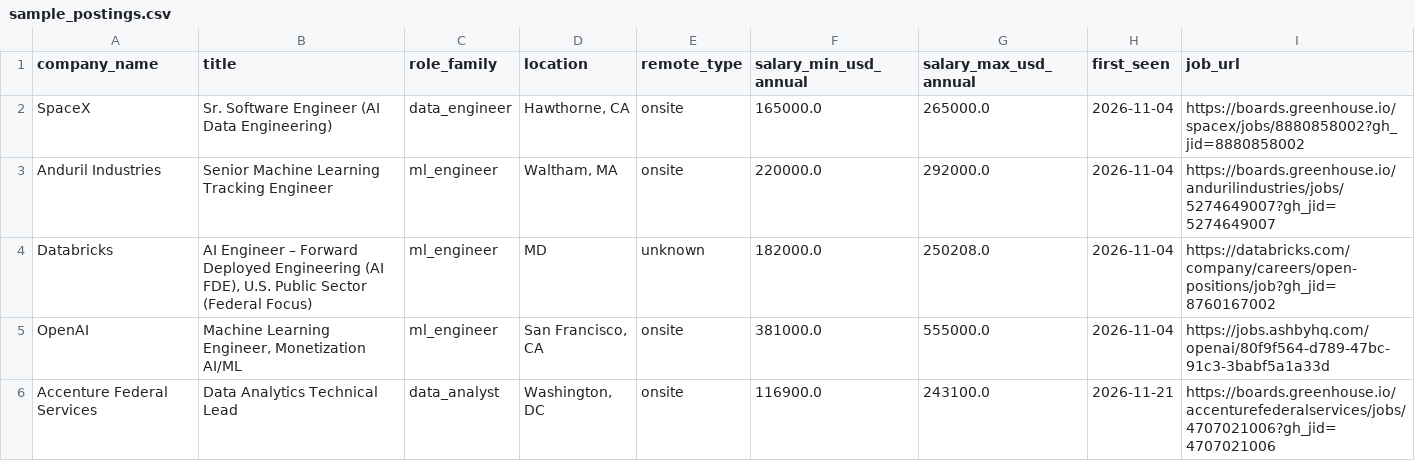
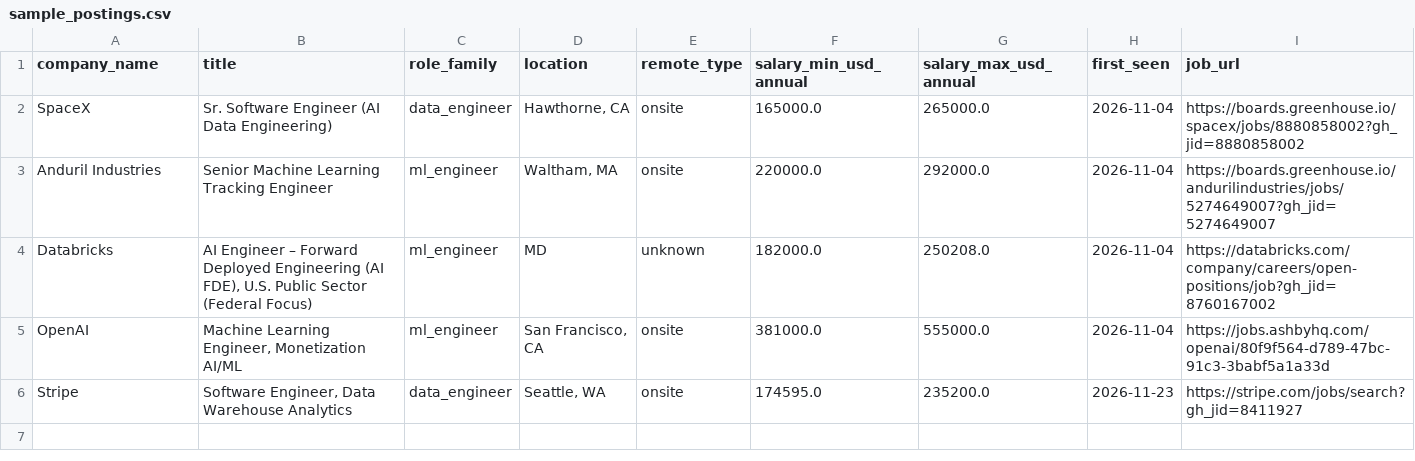
Before and after one commit to siddharthkumarx/job-postings-pipeline, a CSV file: public/summary/sample_postings.csv, drawn as a sheet.

```diff
--- a/public/summary/sample_postings.csv
+++ b/public/summary/sample_postings.csv
@@ -5,2 +5,2 @@ Databricks,"AI Engineer – Forward Deployed Engineering (AI FDE), U.S. Public S
 OpenAI,"Machine Learning Engineer, Monetization AI/ML",ml_engineer,"San Francisco, CA",onsite,381000.0,555000.0,2026-11-04,https://jobs.ashbyhq.com/openai/80f9f564-d789-47bc-91c3-3babf5a1a33d
-Accenture Federal Services,Data Analytics Technical Lead,data_analyst,"Washington, DC",onsite,116900.0,243100.0,2026-11-21,https://boards.greenhouse.io/accenturefederalservices/jobs/4707021006?gh_jid=4707021006
+Stripe,"Software Engineer, Data Warehouse Analytics",data_engineer,"Seattle, WA",onsite,174595.0,235200.0,2026-11-23,https://stripe.com/jobs/search?gh_jid=8411927
```
Also changed, not shown: public/summary/changes_today.csv, public/summary/data_roles_weekly.csv, 25 other files.
